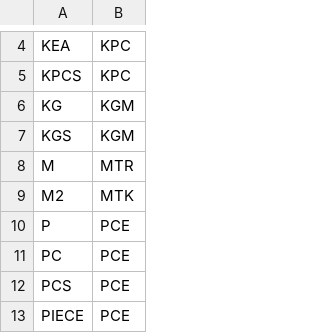
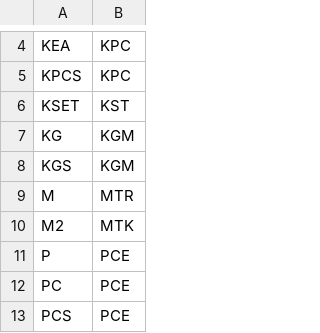
Before and after one commit to liyijung/declaration, a CSV file: replacements.csv, drawn as a sheet; only a part is shown, gaps mark what is left out; the shorter side is filled out with more unchanged rows; the diff names each change by its address in the sheet, - before the commit and + after, or states it on an @@ line.

Commit message:
Update replacements.csv

```diff
--- a/replacements.csv
+++ b/replacements.csv
+row 6: KSET | KST
```
